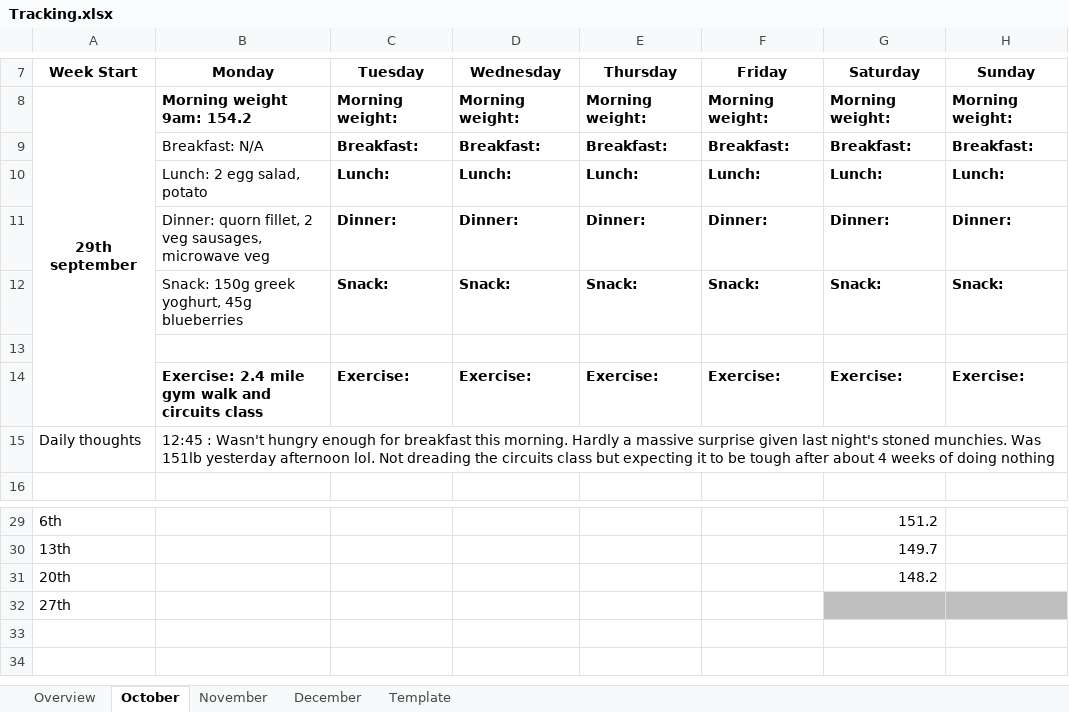
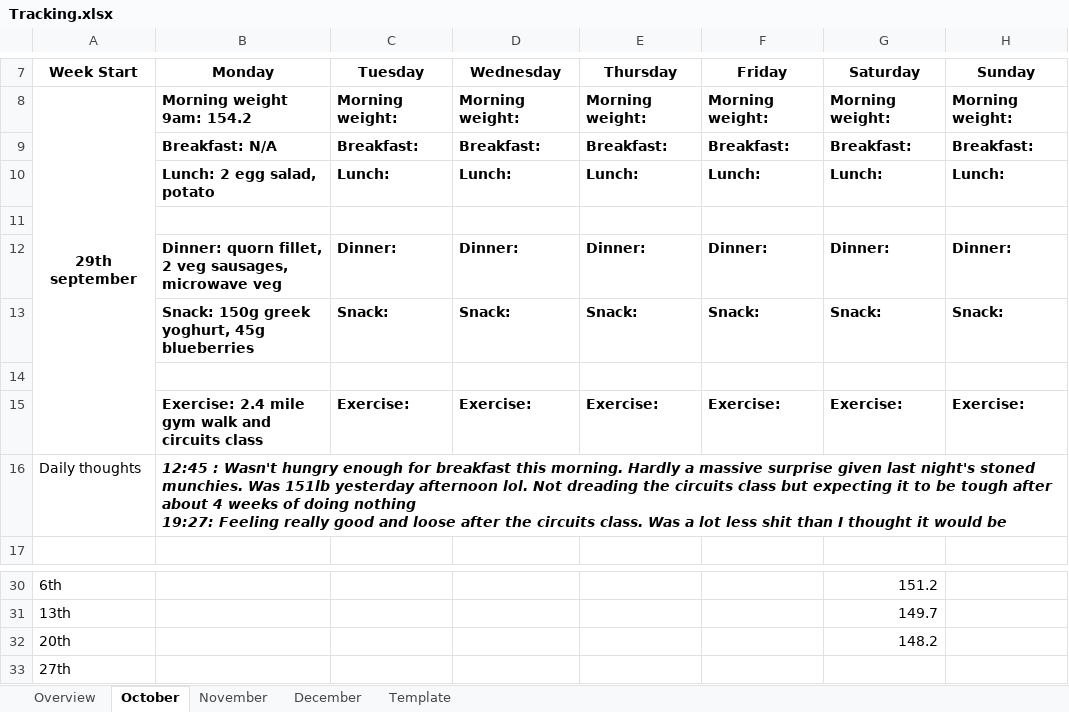
Before and after one commit to Radical-Apathy/Learning, an Excel workbook: Tracking.xlsx, sheet October, drawn as a sheet; only a part is shown, gaps mark what is left out; values as stored, in another font and other column widths than the file's, no borders; addresses are those after the commit; ↵ is a line break in a cell; the diff names each change by its address in the sheet, - before the commit and + after, or states it on an @@ line.

Commit message:
from monday night

```diff
--- a/Tracking.xlsx (sheet October)
+++ b/Tracking.xlsx (sheet October)
-B9:B10 bold: off
+B9:B10 bold: on
+row 11: (empty)
-B12:B13 bold: off
+B12:B13 bold: on
-B16: …doing nothing
+B16: …doing nothing ↵ 19:27: Feeling really good and loose after the circuits class. Was a lot less shit than I thought it would be
@@ B16 bold: off → on, italic: off → on @@
-G33:H33 fill: #BFBFBF
+G33:H33 fill: none
```
Also changed, not shown: sheet November.
